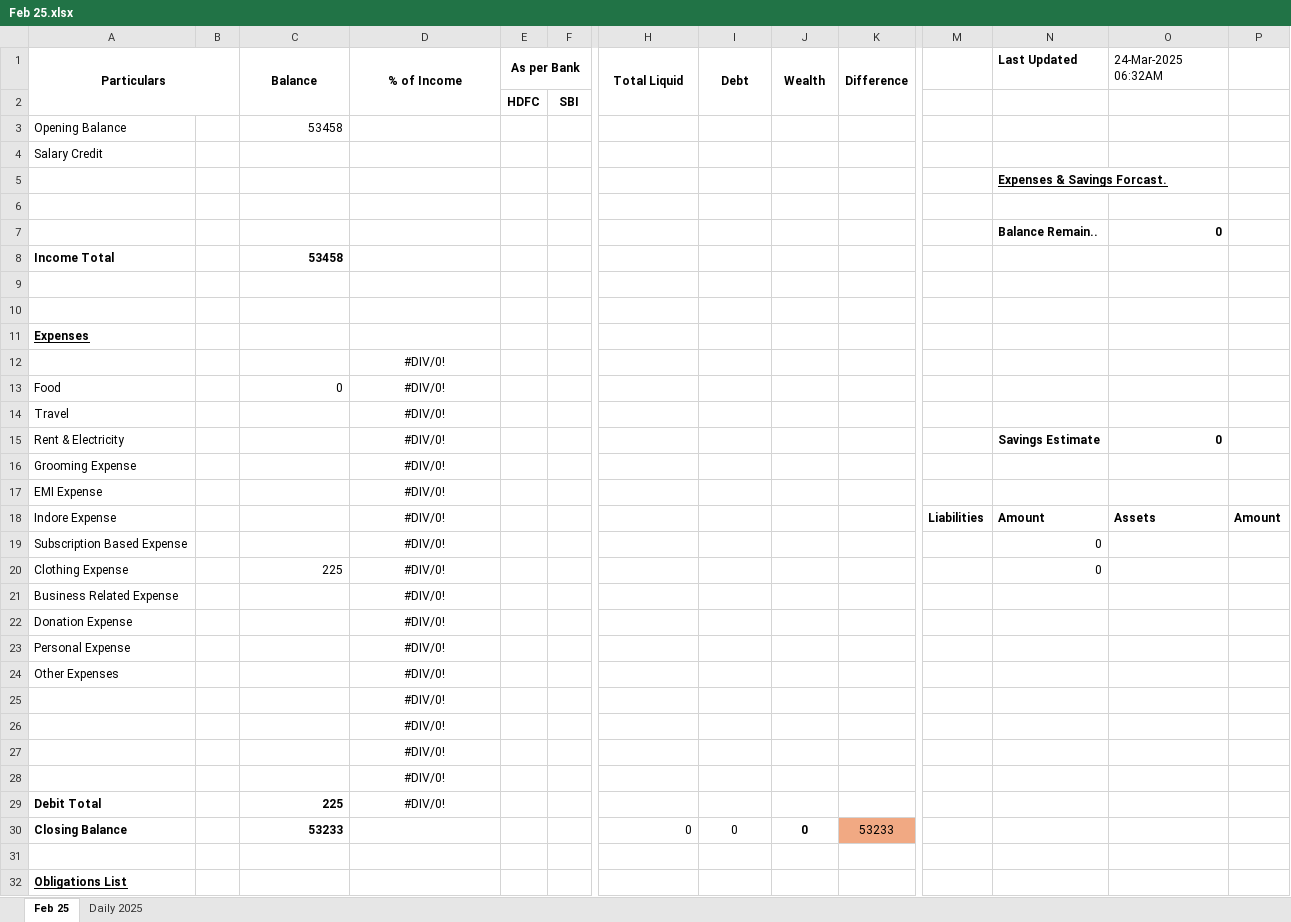
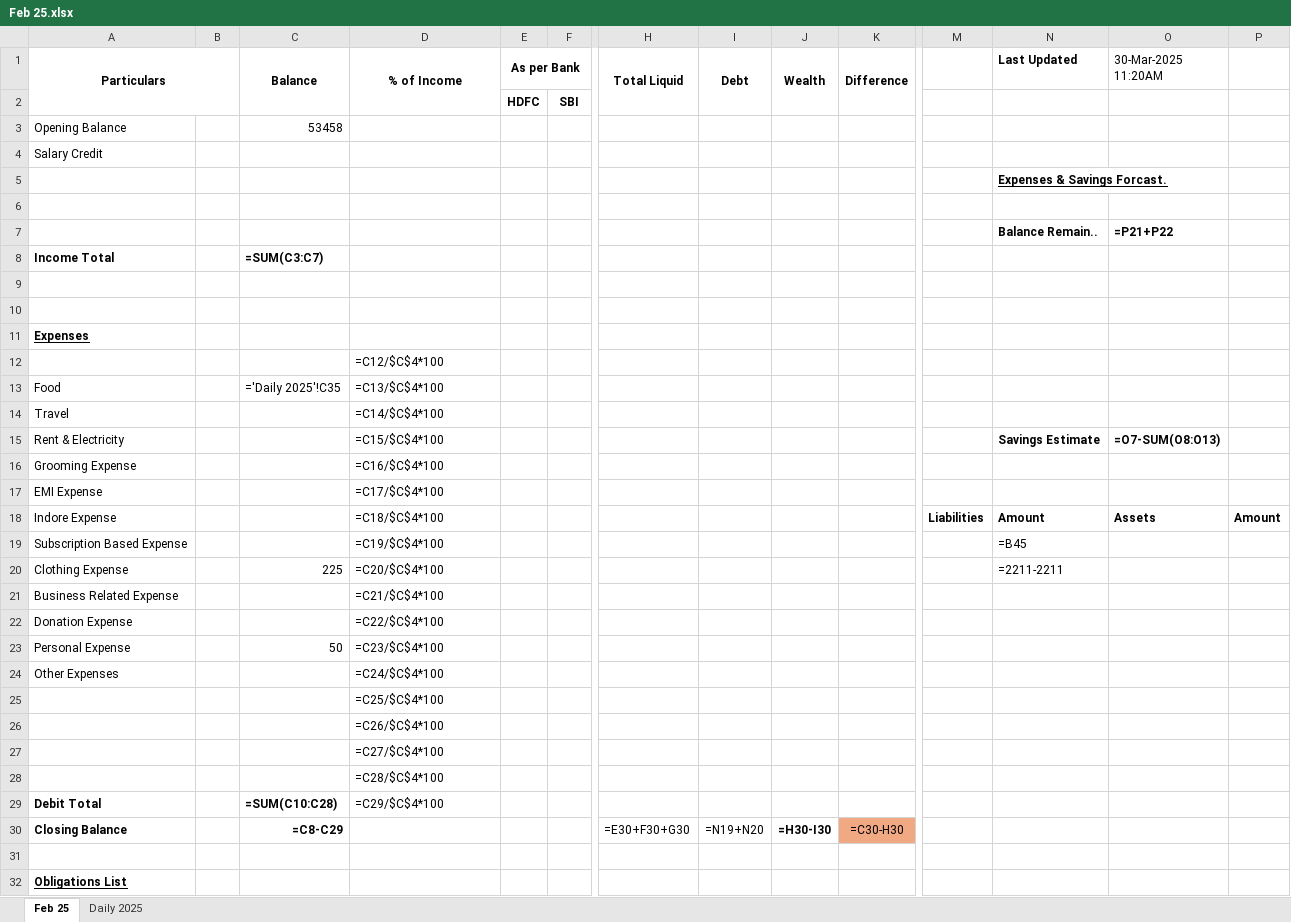
Before and after one commit to revati46/MoneyMap, an Excel workbook: Expenses/Feb 25.xlsx, sheet Feb 25, drawn as a sheet; only a part is shown, gaps mark what is left out; values as stored, in another font and other column widths than the file's, no borders; formulas without a stored value are shown as written; removed rows and columns are numbered as before the commit, all else as after; rows hold the shown columns only; the diff covers the shown part only; the diff names each change by its address in the sheet, - before the commit and + after, or states it on an @@ line.

```diff
--- a/Expenses/Feb 25.xlsx (sheet Feb 25)
+++ b/Expenses/Feb 25.xlsx (sheet Feb 25)
-O1: 24-Mar-2025 06:32AM
+O1: 30-Mar-2025 11:20AM
-O7 (30-Mar-2025 11:20AM): 0
+O7 (30-Mar-2025 11:20AM): =P21+P22
-C8 (Balance): 53458
+C8 (Balance): =SUM(C3:C7)
-D12 (% of Income): #DIV/0!
+D12 (% of Income): =C12/$C$4*100
-D12:D29 alignment: center
+D12:D29 alignment: left
-C13 (Balance): 0
+C13 (Balance): ='Daily 2025'!C35
-D13 (% of Income): #DIV/0!
+D13 (% of Income): =C13/$C$4*100
-D14 (% of Income): #DIV/0!
+D14 (% of Income): =C14/$C$4*100
-D15 (% of Income): #DIV/0!
+D15 (% of Income): =C15/$C$4*100
-O15 (30-Mar-2025 11:20AM): 0
+O15 (30-Mar-2025 11:20AM): =O7-SUM(O8:O13)
-D16 (% of Income): #DIV/0!
+D16 (% of Income): =C16/$C$4*100
-D17 (% of Income): #DIV/0!
+D17 (% of Income): =C17/$C$4*100
-D18 (% of Income): #DIV/0!
+D18 (% of Income): =C18/$C$4*100
-D19 (% of Income): #DIV/0!
+D19 (% of Income): =C19/$C$4*100
-N19 (Last Updated): 0
+N19 (Last Updated): =B45
-D20 (% of Income): #DIV/0!
+D20 (% of Income): =C20/$C$4*100
-N20 (Last Updated): 0
+N20 (Last Updated): =2211-2211
-D21 (% of Income): #DIV/0!
+D21 (% of Income): =C21/$C$4*100
-D22 (% of Income): #DIV/0!
+D22 (% of Income): =C22/$C$4*100
-C23 (Balance): (empty)
+C23 (Balance): 50
-D23 (% of Income): #DIV/0!
+D23 (% of Income): =C23/$C$4*100
-D24 (% of Income): #DIV/0!
+D24 (% of Income): =C24/$C$4*100
-D25 (% of Income): #DIV/0!
+D25 (% of Income): =C25/$C$4*100
-D26 (% of Income): #DIV/0!
+D26 (% of Income): =C26/$C$4*100
-D27 (% of Income): #DIV/0!
+D27 (% of Income): =C27/$C$4*100
-D28 (% of Income): #DIV/0!
+D28 (% of Income): =C28/$C$4*100
-C29 (Balance): 225
+C29 (Balance): =SUM(C10:C28)
-D29 (% of Income): #DIV/0!
+D29 (% of Income): =C29/$C$4*100
-row 30: Closing Balance |  | 53233 |  |  |  | 0 | 0 | 0 | 53233
+row 30: Closing Balance |  | =C8-C29 |  |  |  | =E30+F30+G30 | =N19+N20 | =H30-I30 | =C30-H30
```
Also changed, not shown: 5 edited cells elsewhere in this sheet, sheet Daily 2025, 4 other files.
